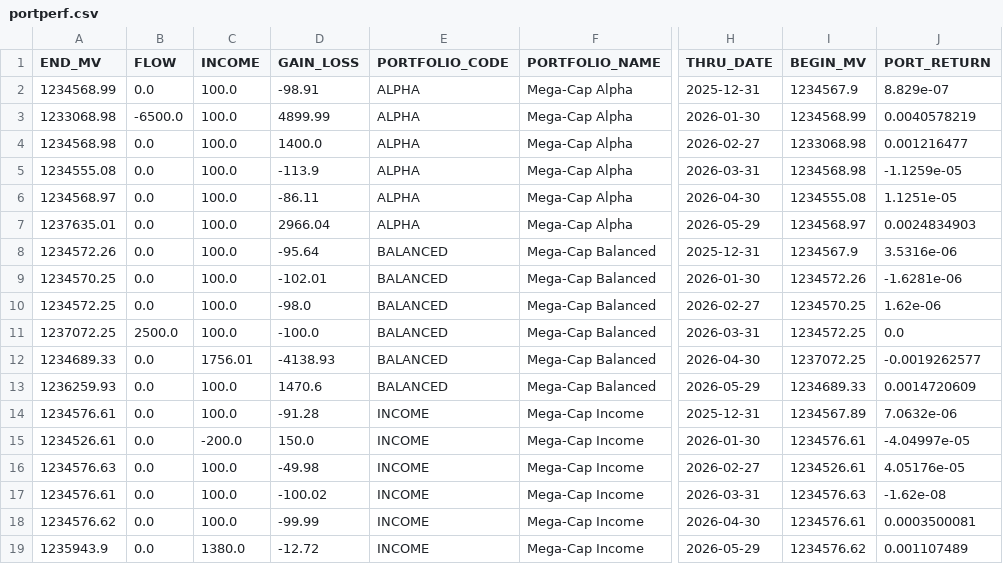
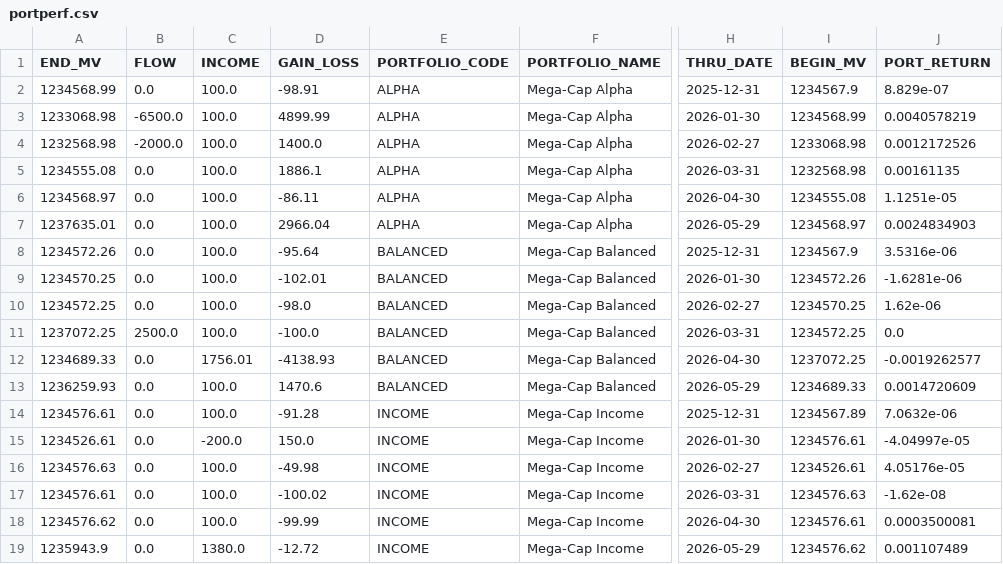
Before and after one commit to JohnDReynolds/portfolio-performance-analytics, a CSV file: ppar/demos/data/axys/axys_full_spec_b/portperf.csv, drawn as a sheet; only a part is shown, gaps mark what is left out; the diff names each change by its address in the sheet, - before the commit and + after, or states it on an @@ line.

```diff
--- a/ppar/demos/data/axys/axys_full_spec_b/portperf.csv
+++ b/ppar/demos/data/axys/axys_full_spec_b/portperf.csv
-A4 (END_MV): 1234568.98
+A4 (END_MV): 1232568.98
-B4 (FLOW): 0.0
+B4 (FLOW): -2000.0
-J4 (PORT_RETURN): 0.001216477
+J4 (PORT_RETURN): 0.0012172526
-D5 (GAIN_LOSS): -113.9
+D5 (GAIN_LOSS): 1886.1
-I5 (BEGIN_MV): 1234568.98
+I5 (BEGIN_MV): 1232568.98
-J5 (PORT_RETURN): -1.1259e-05
+J5 (PORT_RETURN): 0.00161135
```
Also changed, not shown: ppar/demos/data/axys/axys_full_spec_b/holdings.csv, ppar/demos/data/axys/axys_full_spec_b/secperf.csv, 12 other files.
